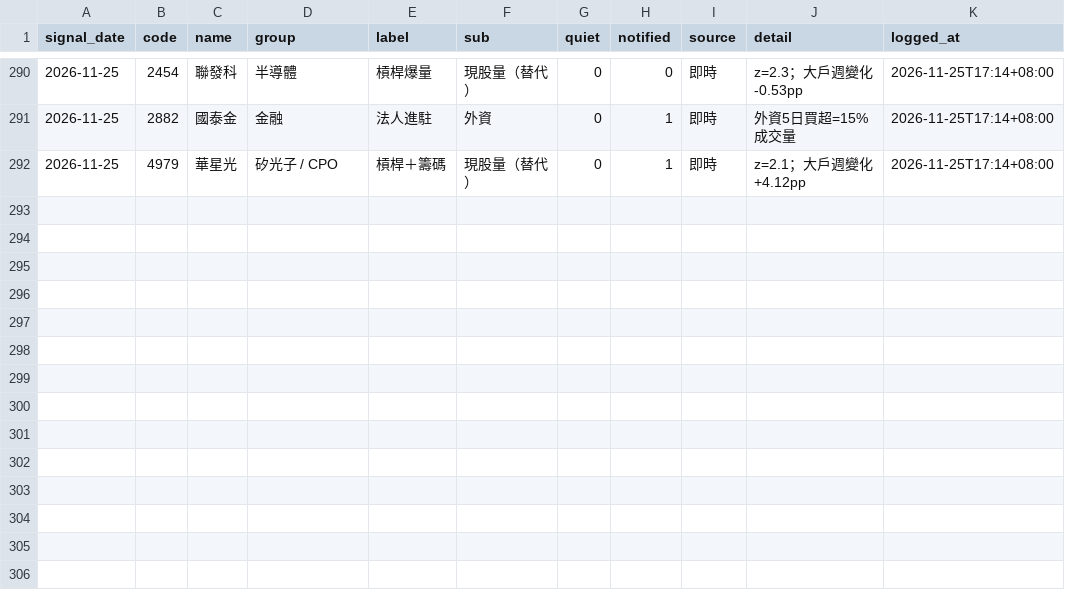
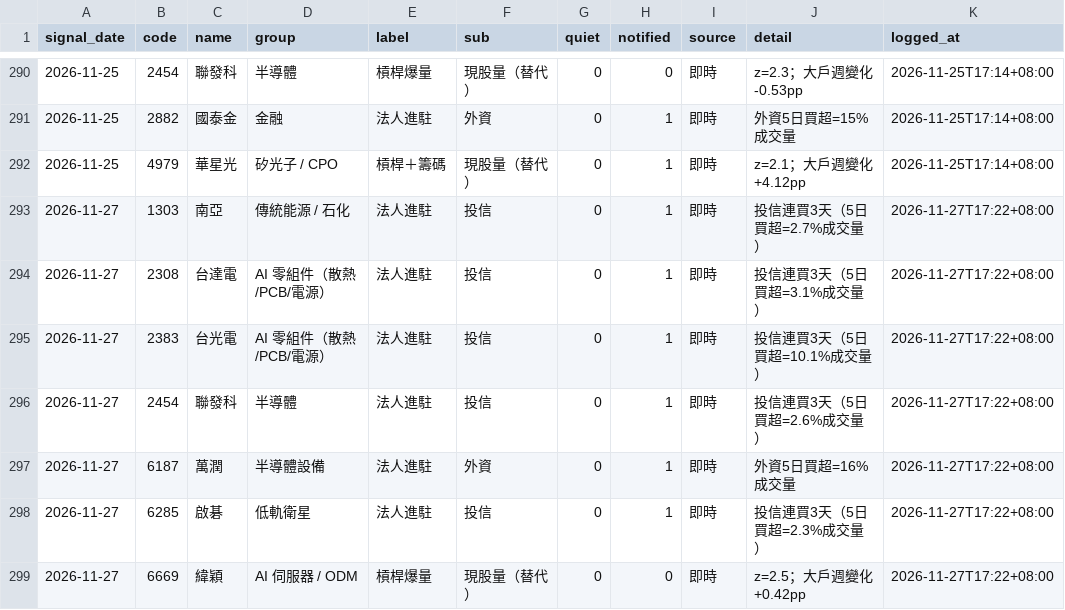
Before and after one commit to sh-marketlab/tw-sector-market, a CSV file: data/signal_log.csv, drawn as a sheet; only a part is shown, gaps mark what is left out; the diff names each change by its address in the sheet, - before the commit and + after, or states it on an @@ line.

```diff
--- a/data/signal_log.csv
+++ b/data/signal_log.csv
+row 293: 2026-11-27 | 1303 | 南亞 | 傳統能源 / 石化 | 法人進駐 | 投信 | 0 | 1 | 即時 | 投信連買3天（5日買超=2.7%成交量） | 2026-11-27T17:22+08:00
+row 294: 2026-11-27 | 2308 | 台達電 | AI 零組件（散熱/PCB/電源） | 法人進駐 | 投信 | 0 | 1 | 即時 | 投信連買3天（5日買超=3.1%成交量） | 2026-11-27T17:22+08:00
+row 295: 2026-11-27 | 2383 | 台光電 | AI 零組件（散熱/PCB/電源） | 法人進駐 | 投信 | 0 | 1 | 即時 | 投信連買3天（5日買超=10.1%成交量） | 2026-11-27T17:22+08:00
+row 296: 2026-11-27 | 2454 | 聯發科 | 半導體 | 法人進駐 | 投信 | 0 | 1 | 即時 | 投信連買3天（5日買超=2.6%成交量） | 2026-11-27T17:22+08:00
+row 297: 2026-11-27 | 6187 | 萬潤 | 半導體設備 | 法人進駐 | 外資 | 0 | 1 | 即時 | 外資5日買超=16%成交量 | 2026-11-27T17:22+08:00
+row 298: 2026-11-27 | 6285 | 啟碁 | 低軌衛星 | 法人進駐 | 投信 | 0 | 1 | 即時 | 投信連買3天（5日買超=2.3%成交量） | 2026-11-27T17:22+08:00
+row 299: 2026-11-27 | 6669 | 緯穎 | AI 伺服器 / ODM | 槓桿爆量 | 現股量（替代） | 0 | 0 | 即時 | z=2.5；大戶週變化 +0.42pp | 2026-11-27T17:22+08:00
```
Also changed, not shown: data/insti_daily.csv, data/warrants_daily.csv, 3 other files.
